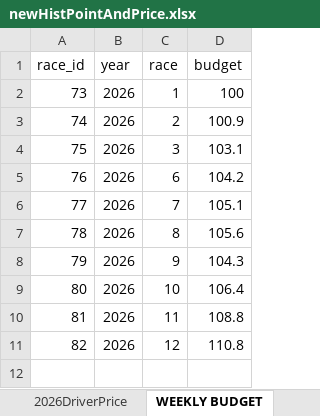
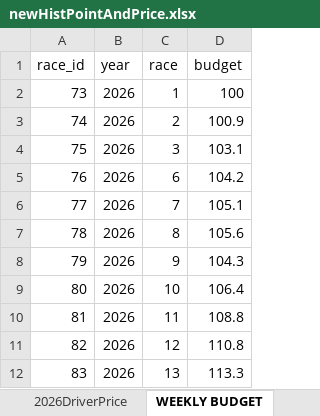
Before and after one commit to jguptil1/F1Fantasy, an Excel workbook: data/raw/newHistPointAndPrice.xlsx, sheet WEEKLY BUDGET, drawn as a sheet; values as stored, in another font and other column widths than the file's, no borders; the diff names each change by its address in the sheet, - before the commit and + after, or states it on an @@ line.

```diff
--- a/data/raw/newHistPointAndPrice.xlsx (sheet WEEKLY BUDGET)
+++ b/data/raw/newHistPointAndPrice.xlsx (sheet WEEKLY BUDGET)
+row 12: 83 | 2026 | 13 | 113.3
```
Also changed, not shown: sheet 2026ConstructorPoints, sheet 2026ConstructorPrice, sheet 2026DriverPoints, sheet 2026DriverPrice, 1 other file.
